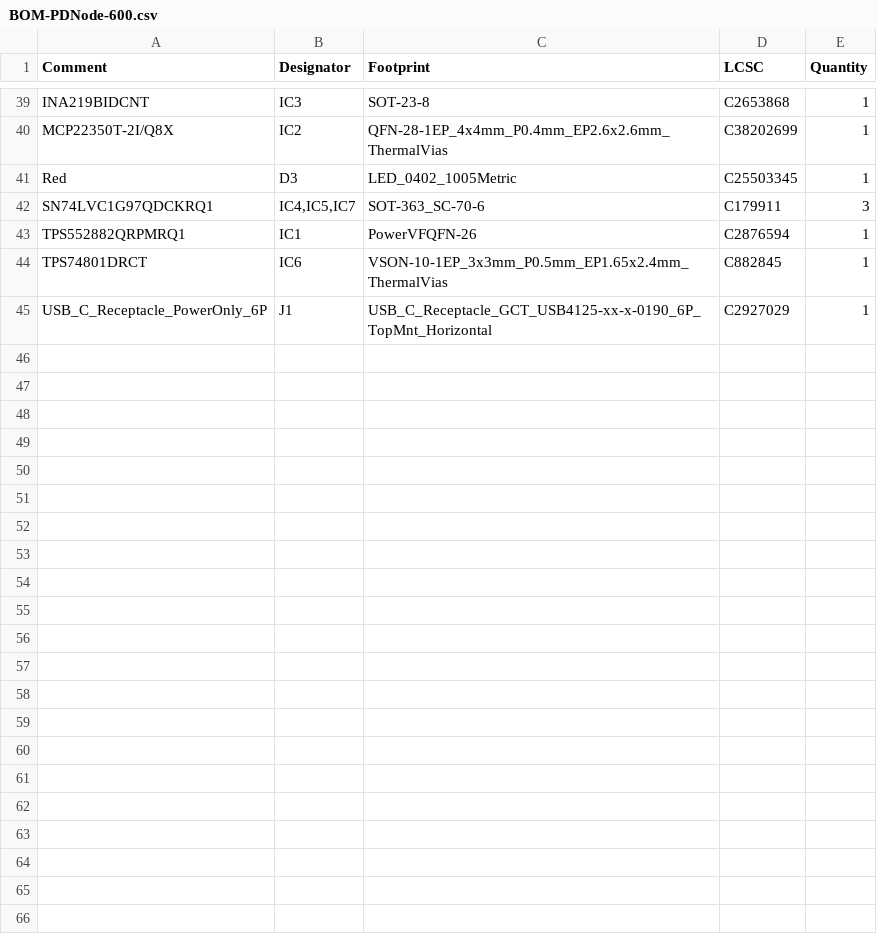
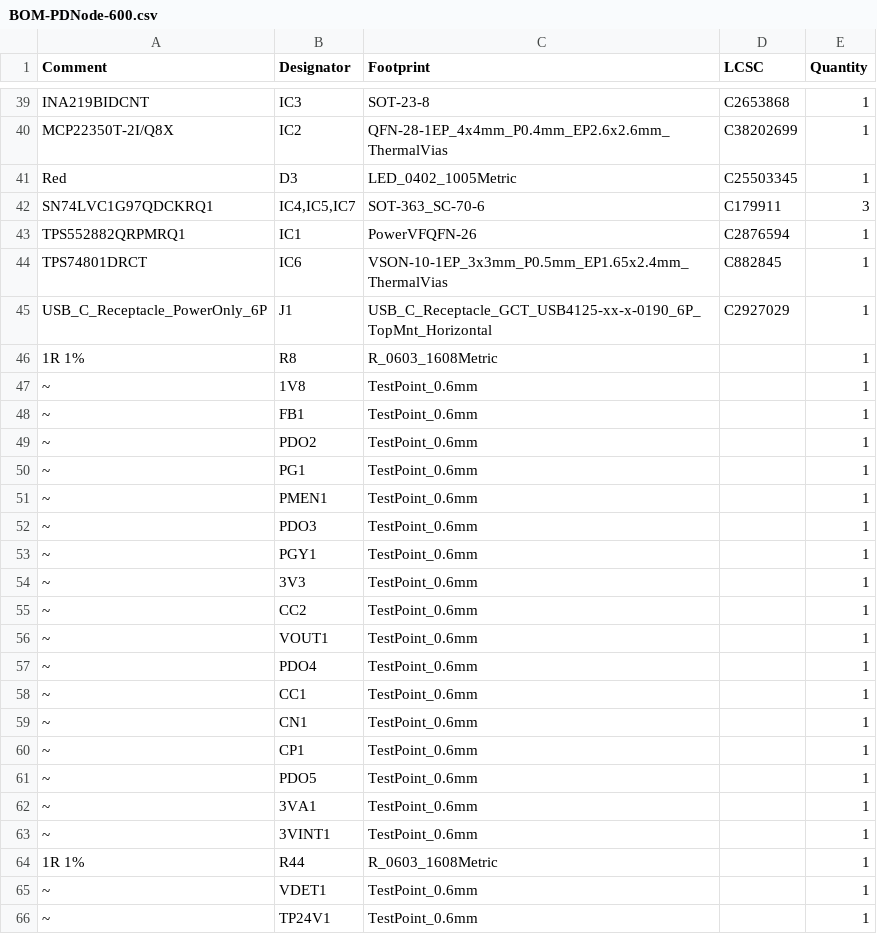
Before and after one commit to DvidMakesThings/HW_PDNode-600-Pro, a CSV file: src/HardwareDesign/1.0.0/SCH_PDCard_101/jlcpcb/production_files/BOM-PDNode-600.csv, drawn as a sheet; only a part is shown, gaps mark what is left out; the diff names each change by its address in the sheet, - before the commit and + after, or states it on an @@ line.

```diff
--- a/src/HardwareDesign/1.0.0/SCH_PDCard_101/jlcpcb/production_files/BOM-PDNode-600.csv
+++ b/src/HardwareDesign/1.0.0/SCH_PDCard_101/jlcpcb/production_files/BOM-PDNode-600.csv
+row 46: 1R 1% | R8 | R_0603_1608Metric |  | 1
+row 47: ~ | 1V8 | TestPoint_0.6mm |  | 1
+row 48: ~ | FB1 | TestPoint_0.6mm |  | 1
+row 49: ~ | PDO2 | TestPoint_0.6mm |  | 1
+row 50: ~ | PG1 | TestPoint_0.6mm |  | 1
+row 51: ~ | PMEN1 | TestPoint_0.6mm |  | 1
+row 52: ~ | PDO3 | TestPoint_0.6mm |  | 1
+row 53: ~ | PGY1 | TestPoint_0.6mm |  | 1
+row 54: ~ | 3V3 | TestPoint_0.6mm |  | 1
+row 55: ~ | CC2 | TestPoint_0.6mm |  | 1
+row 56: ~ | VOUT1 | TestPoint_0.6mm |  | 1
+row 57: ~ | PDO4 | TestPoint_0.6mm |  | 1
+row 58: ~ | CC1 | TestPoint_0.6mm |  | 1
+row 59: ~ | CN1 | TestPoint_0.6mm |  | 1
+row 60: ~ | CP1 | TestPoint_0.6mm |  | 1
+row 61: ~ | PDO5 | TestPoint_0.6mm |  | 1
+row 62: ~ | 3VA1 | TestPoint_0.6mm |  | 1
+row 63: ~ | 3VINT1 | TestPoint_0.6mm |  | 1
+row 64: 1R 1% | R44 | R_0603_1608Metric |  | 1
+row 65: ~ | VDET1 | TestPoint_0.6mm |  | 1
+row 66: ~ | TP24V1 | TestPoint_0.6mm |  | 1
```
Also changed, not shown: src/HardwareDesign/1.0.0/SCH_PDCard_101/jlcpcb/production_files/CPL-PDNode-600.csv, 26 other files.
